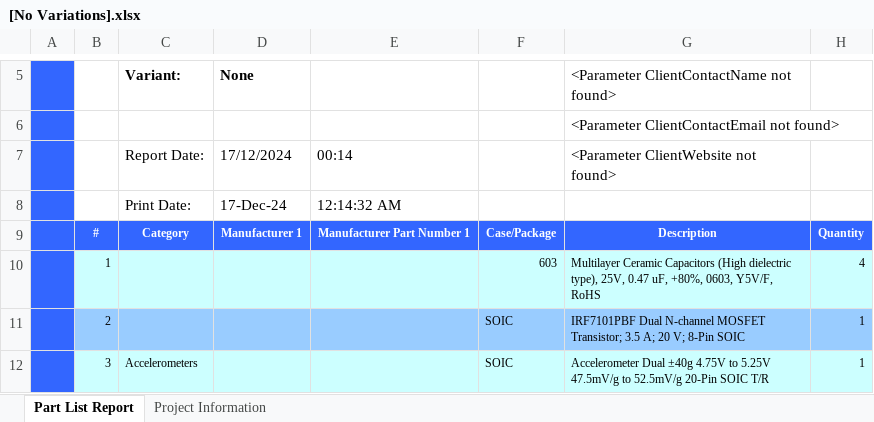
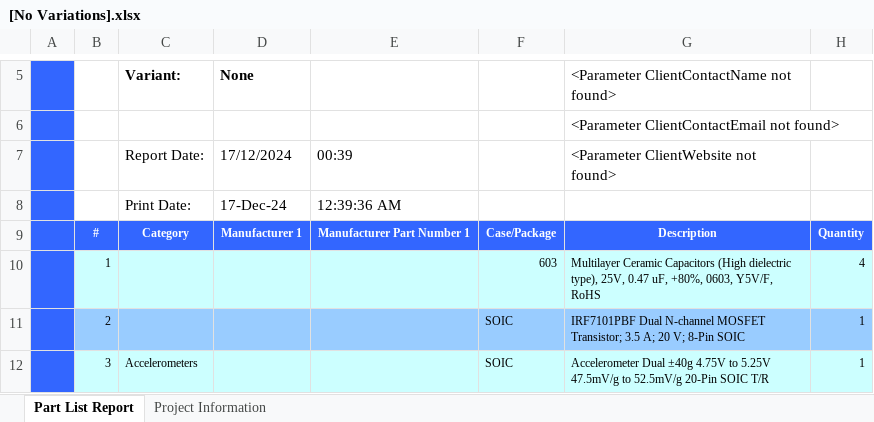
Before and after one commit to ViniiciusDS/Projeto_prototipagem_mestrado, an Excel workbook: 2ele275-cepm-24-projeto-jm-torres-main/Componentes/ESR03EZPJ103/Project Outputs for Comp_Bordo/Bill of Materials/[No Variations].xlsx, sheet Part List Report, drawn as a sheet; only a part is shown, gaps mark what is left out; values as stored, in another font and other column widths than the file's, no borders; conditional formats not drawn; the diff names each change by its address in the sheet, - before the commit and + after, or states it on an @@ line.

```diff
--- a/2ele275-cepm-24-projeto-jm-torres-main/Componentes/ESR03EZPJ103/Project Outputs for Comp_Bordo/Bill of Materials/[No Variations].xlsx (sheet Part List Report)
+++ b/2ele275-cepm-24-projeto-jm-torres-main/Componentes/ESR03EZPJ103/Project Outputs for Comp_Bordo/Bill of Materials/[No Variations].xlsx (sheet Part List Report)
-E7: 00:14
+E7: 00:39
-E8: 12:14:32 AM
+E8: 12:39:36 AM
```
Also changed, not shown: sheet Project Information, 18 other files.
